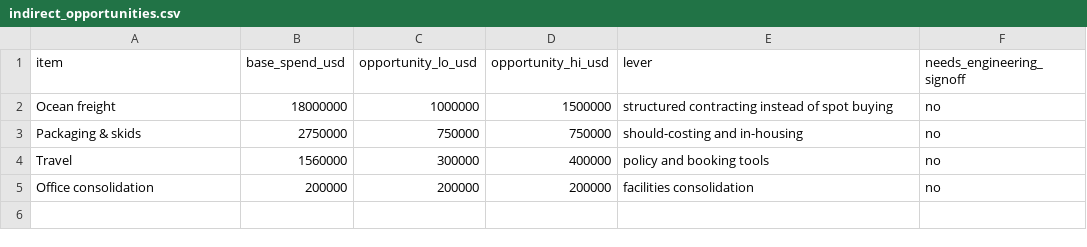
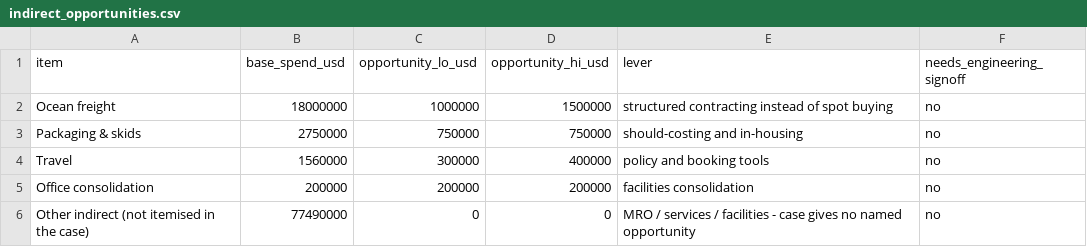
Before and after one commit to IpsitaBulsara/Terravik_cost_twin, a CSV file: data/indirect_opportunities.csv, drawn as a sheet; the diff names each change by its address in the sheet, - before the commit and + after, or states it on an @@ line.

```diff
--- a/data/indirect_opportunities.csv
+++ b/data/indirect_opportunities.csv
+row 6: Other indirect (not itemised in the case) | 77490000 | 0 | 0 | MRO / services / facilities - case gives no named opportunity | no
```
Also changed, not shown: 3 other files.
